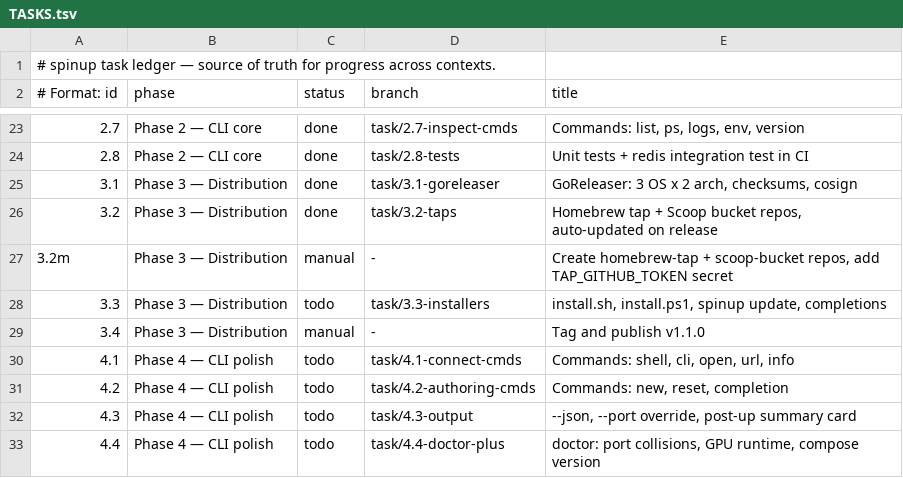
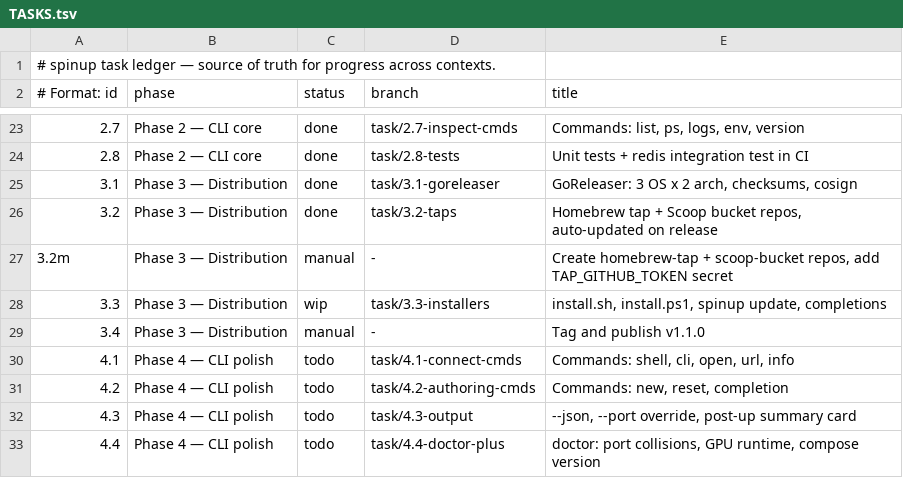
Before and after one commit to DulsaraNethmin/My-Scripts, a TSV file: docs/TASKS.tsv, drawn as a sheet; only a part is shown, gaps mark what is left out.

```diff
--- a/docs/TASKS.tsv
+++ b/docs/TASKS.tsv
@@ -27,3 +27,3 @@
 3.2m|Phase 3 — Distribution|manual|-|Create homebrew-tap + scoop-bucket repos, add TAP_GITHUB_TOKEN secret
-3.3|Phase 3 — Distribution|todo|task/3.3-installers|install.sh, install.ps1, spinup update, completions
+3.3|Phase 3 — Distribution|wip|task/3.3-installers|install.sh, install.ps1, spinup update, completions
 3.4|Phase 3 — Distribution|manual|-|Tag and publish v1.1.0
```
Also changed, not shown: 7 other files.
